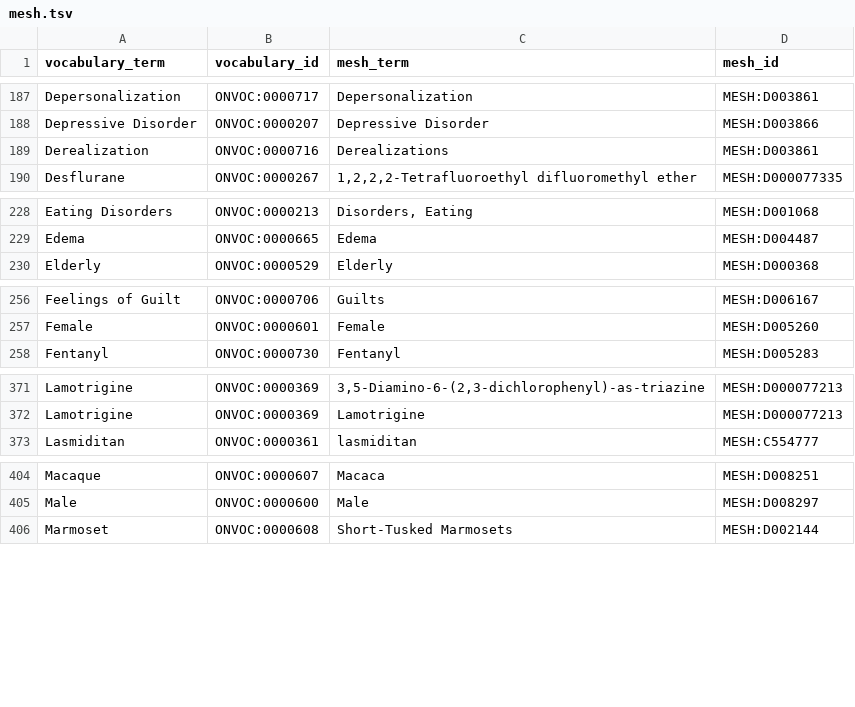
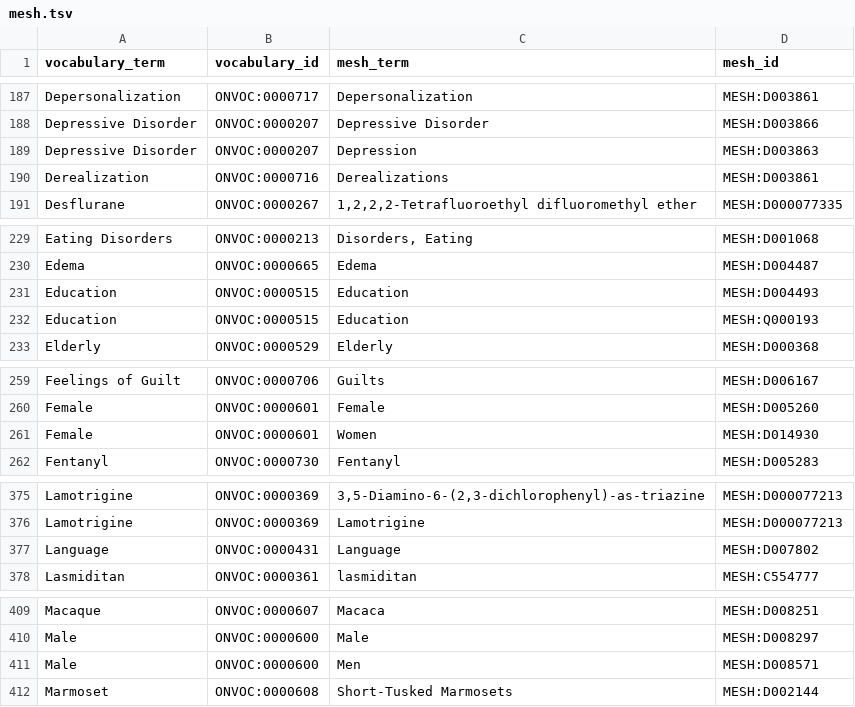
Before and after one commit to ckindermann/open-neuro-catalog, a TSV file: mappings/mesh.tsv, drawn as a sheet; only a part is shown, gaps mark what is left out; the diff covers the shown part only.

Commit message:
Add MESH mappings

```diff
--- a/mappings/mesh.tsv
+++ b/mappings/mesh.tsv
@@ -188,2 +188,3 @@ Depersonalization	ONVOC:0000717	Depersonalization	MESH:D003861
 Depressive Disorder	ONVOC:0000207	Depressive Disorder	MESH:D003866
+Depressive Disorder	ONVOC:0000207	Depression	MESH:D003863
 Derealization	ONVOC:0000716	Derealizations	MESH:D003861
@@ -229,2 +230,4 @@ Eating Disorders	ONVOC:0000213	Disorders, Eating	MESH:D001068
 Edema	ONVOC:0000665	Edema	MESH:D004487
+Education	ONVOC:0000515	Education	MESH:D004493
+Education	ONVOC:0000515	Education	MESH:Q000193
 Elderly	ONVOC:0000529	Elderly	MESH:D000368
@@ -257,2 +260,3 @@ Feelings of Guilt	ONVOC:0000706	Guilts	MESH:D006167
 Female	ONVOC:0000601	Female	MESH:D005260
+Female	ONVOC:0000601	Women	MESH:D014930
 Fentanyl	ONVOC:0000730	Fentanyl	MESH:D005283
@@ -372,2 +376,3 @@ Lamotrigine	ONVOC:0000369	3,5-Diamino-6-(2,3-dichlorophenyl)-as-triazine	MESH:D0
 Lamotrigine	ONVOC:0000369	Lamotrigine	MESH:D000077213
+Language	ONVOC:0000431	Language	MESH:D007802
 Lasmiditan	ONVOC:0000361	lasmiditan	MESH:C554777
@@ -405,2 +410,3 @@ Macaque	ONVOC:0000607	Macaca	MESH:D008251
 Male	ONVOC:0000600	Male	MESH:D008297
+Male	ONVOC:0000600	Men	MESH:D008571
 Marmoset	ONVOC:0000608	Short-Tusked Marmosets	MESH:D002144
```
Also changed, not shown: 3 added rows elsewhere in this file.
